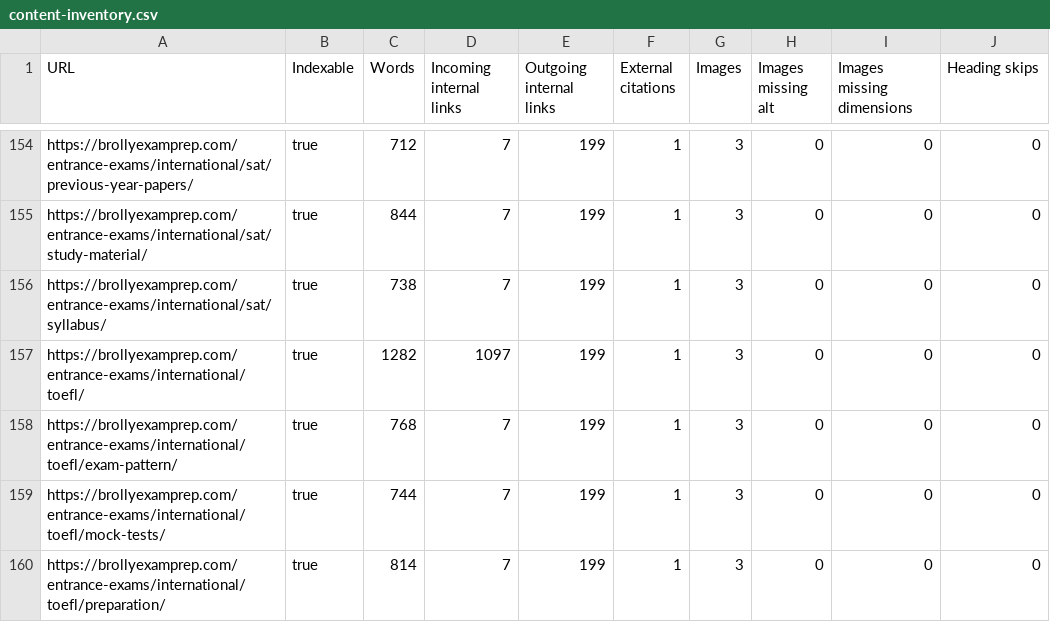
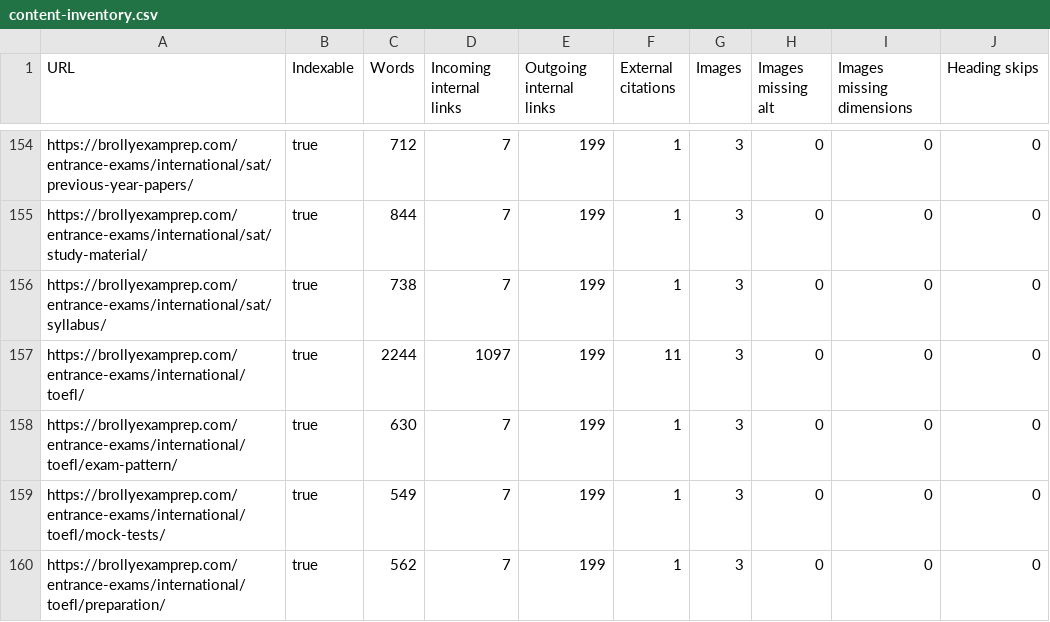
Before and after one commit to brollysolutions/brollyexamprep-site, a CSV file: reports/content-inventory.csv, drawn as a sheet; only a part is shown, gaps mark what is left out; the diff covers the shown part only; the diff names each change by its address in the sheet, - before the commit and + after, or states it on an @@ line.

```diff
--- a/reports/content-inventory.csv
+++ b/reports/content-inventory.csv
-C157 (Words): 1282
+C157 (Words): 2244
-F157 (External citations): 1
+F157 (External citations): 11
-C158 (Words): 768
+C158 (Words): 630
-C159 (Words): 744
+C159 (Words): 549
-C160 (Words): 814
+C160 (Words): 562
```
Also changed, not shown: 13 edited cells elsewhere in this file, 3 other files.
